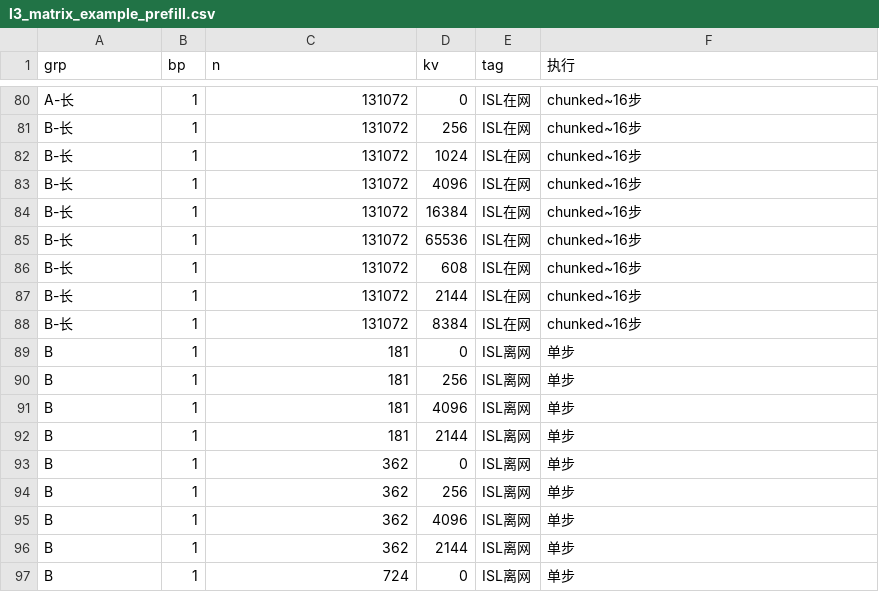
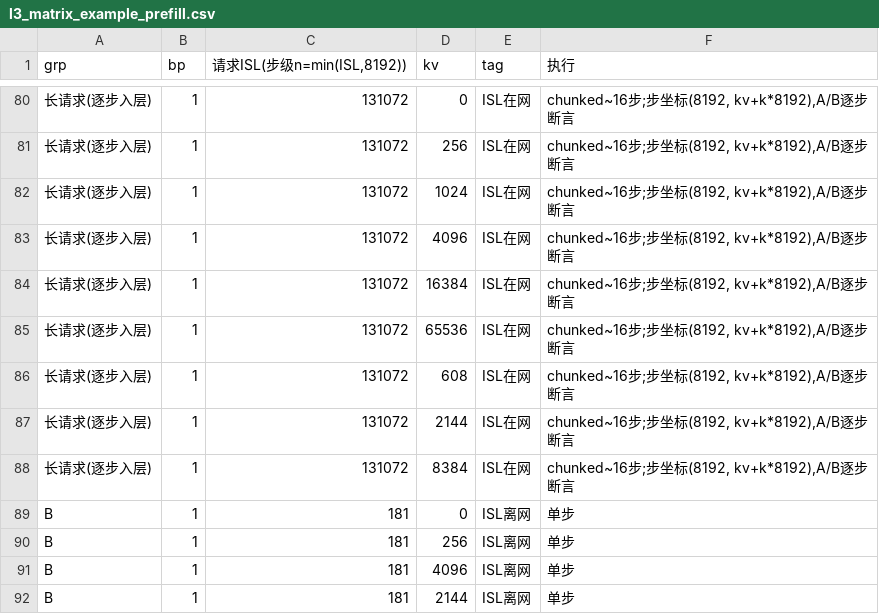
Before and after one commit to liyuanzhe1991/aiconfigurator, a CSV file: fpm_e2e_20260811/l3_matrix_example_prefill.csv, drawn as a sheet; only a part is shown, gaps mark what is left out; the shorter side is filled out with more unchanged rows; the diff covers the shown part only; the diff names each change by its address in the sheet, - before the commit and + after, or states it on an @@ line.

```diff
--- a/fpm_e2e_20260811/l3_matrix_example_prefill.csv
+++ b/fpm_e2e_20260811/l3_matrix_example_prefill.csv
-C1: n
+C1: 请求ISL(步级n=min(ISL,8192))
-A80 (grp): A-长
+A80 (grp): 长请求(逐步入层)
-F80:F88 (执行): chunked~16步
+F80:F88 (执行): chunked~16步;步坐标(8192, kv+k*8192),A/B逐步断言
-A81:A88 (grp): B-长
+A81:A88 (grp): 长请求(逐步入层)
```
Also changed, not shown: 94 edited cells elsewhere in this file, 1 other file.
